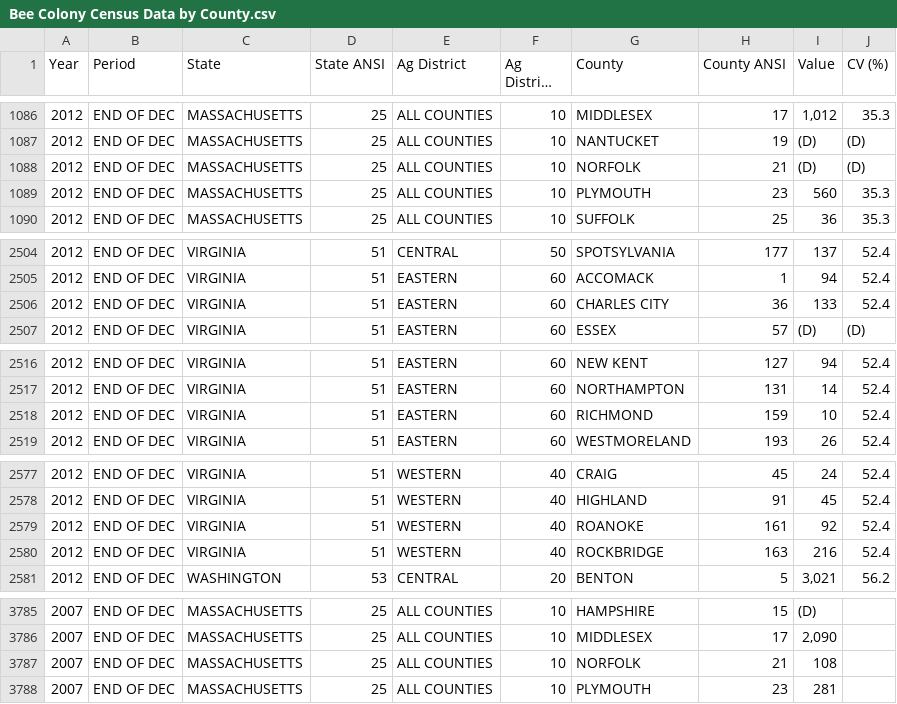
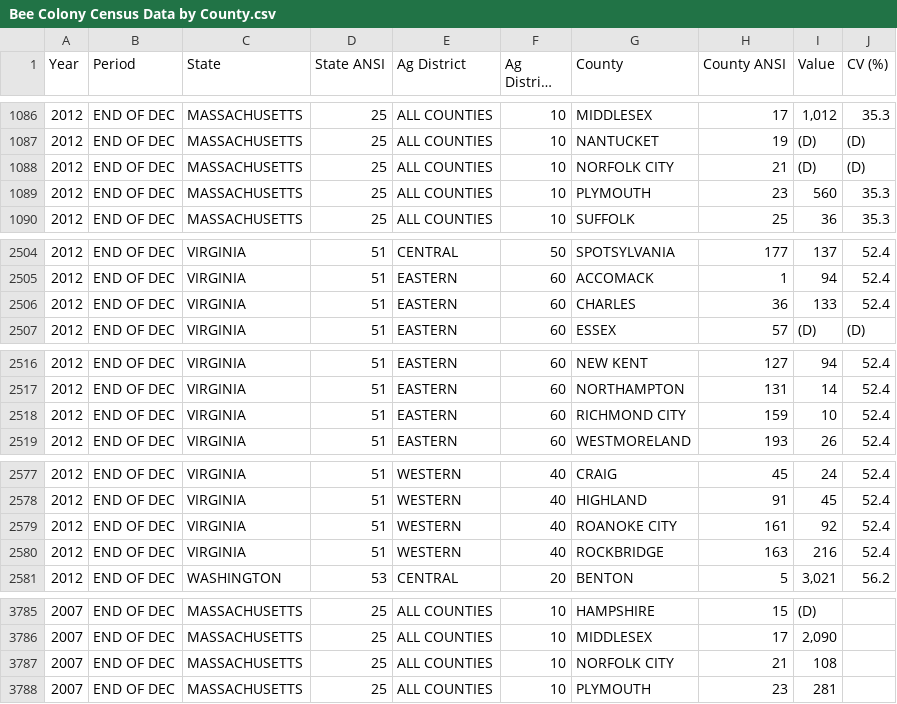
Before and after one commit to jmr5ur/CS4774-Datasets, a CSV file: Bee Colony Census Data by County.csv, drawn as a sheet; only a part is shown, gaps mark what is left out; long unchanged cells end in …; the diff covers the shown part only; the diff names each change by its address in the sheet, - before the commit and + after, or states it on an @@ line.

```diff
--- a/Bee Colony Census Data by County.csv
+++ b/Bee Colony Census Data by County.csv
-G1088 (County): NORFOLK
+G1088 (County): NORFOLK CITY
-G2506 (County): CHARLES CITY
+G2506 (County): CHARLES
-G2518 (County): RICHMOND
+G2518 (County): RICHMOND CITY
-G2579 (County): ROANOKE
+G2579 (County): ROANOKE CITY
-G3787 (County): NORFOLK
+G3787 (County): NORFOLK CITY
```
Also changed, not shown: 5 edited cells elsewhere in this file, 9 other files.
